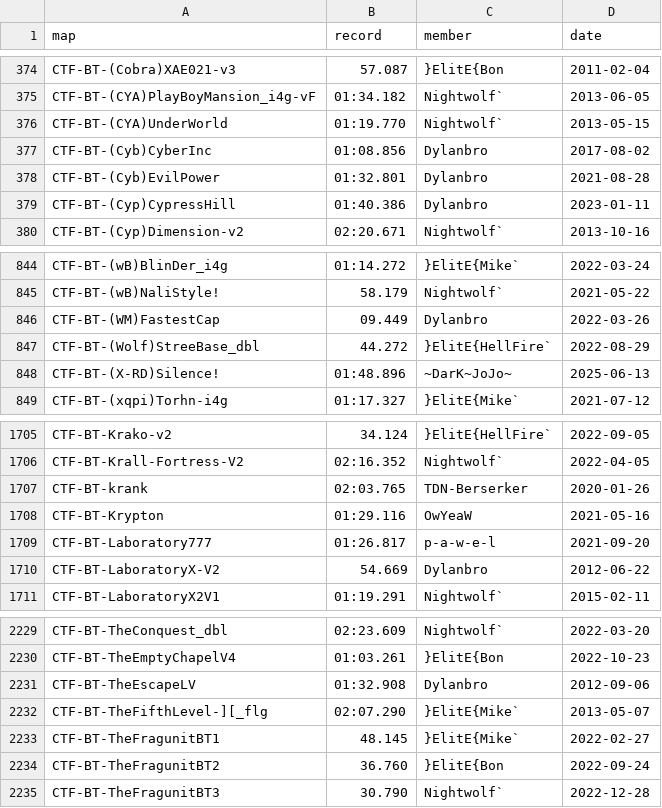
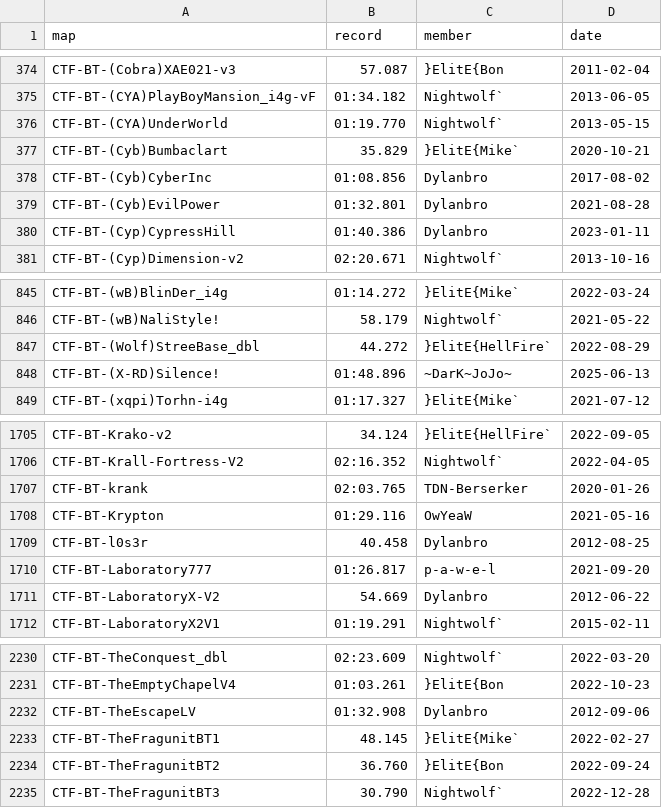
Before and after one commit to UT-BT/utbt_i4g_tracker_frontend, a CSV file: resources/data/no_utbt_i4g_records.csv, drawn as a sheet; only a part is shown, gaps mark what is left out.

```diff
--- a/resources/data/no_utbt_i4g_records.csv
+++ b/resources/data/no_utbt_i4g_records.csv
@@ -376,2 +376,3 @@ CTF-BT-(CYA)PlayBoyMansion_i4g-vF,01:34.182,Nightwolf`,2013-06-05
 CTF-BT-(CYA)UnderWorld,01:19.770,Nightwolf`,2013-05-15
+CTF-BT-(Cyb)Bumbaclart,35.829,}ElitE{Mike`,2020-10-21
 CTF-BT-(Cyb)CyberInc,01:08.856,Dylanbro,2017-08-02
@@ -845,3 +846,2 @@ CTF-BT-(wB)BlinDer_i4g,01:14.272,}ElitE{Mike`,2022-03-24
 CTF-BT-(wB)NaliStyle!,58.179,Nightwolf`,2021-05-22
-CTF-BT-(WM)FastestCap,09.449,Dylanbro,2022-03-26
 CTF-BT-(Wolf)StreeBase_dbl,44.272,}ElitE{HellFire`,2022-08-29
@@ -1708,2 +1708,3 @@ CTF-BT-krank,02:03.765,TDN-Berserker,2020-01-26
 CTF-BT-Krypton,01:29.116,OwYeaW,2021-05-16
+CTF-BT-l0s3r,40.458,Dylanbro,2012-08-25
 CTF-BT-Laboratory777,01:26.817,p-a-w-e-l,2021-09-20
@@ -2231,3 +2232,2 @@ CTF-BT-TheEmptyChapelV4,01:03.261,}ElitE{Bon,2022-10-23
 CTF-BT-TheEscapeLV,01:32.908,Dylanbro,2012-09-06
-CTF-BT-TheFifthLevel-][_flg,02:07.290,}ElitE{Mike`,2013-05-07
 CTF-BT-TheFragunitBT1,48.145,}ElitE{Mike`,2022-02-27
```
Also changed, not shown: resources/data/run_metadata.csv, resources/data/unbeaten_i4g_records.csv.
